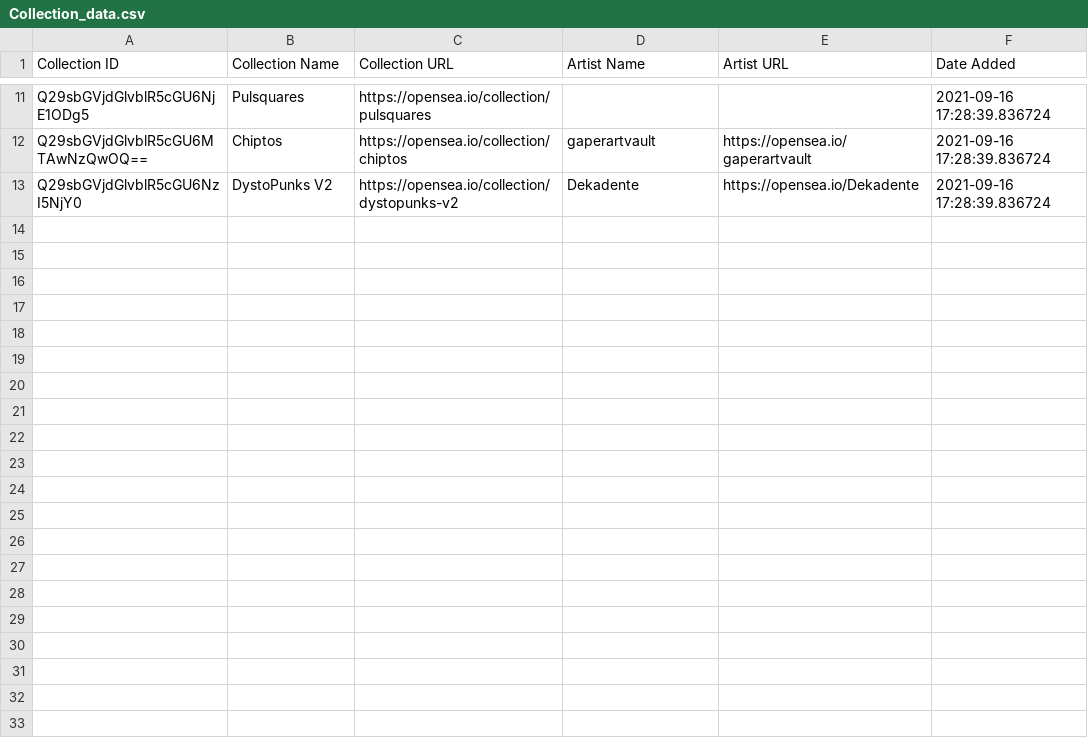
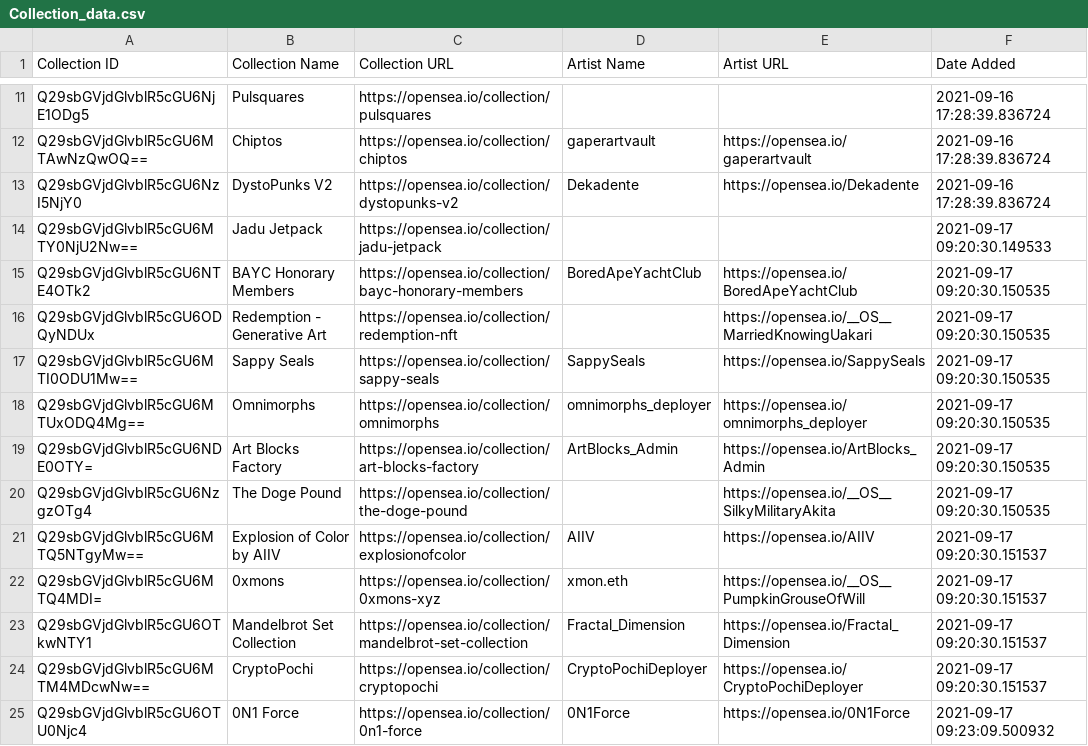
Before and after one commit to farhad0085/Automation-Scripts, a CSV file: Selenium/OpenSeaAPI/Collection_data.csv, drawn as a sheet; only a part is shown, gaps mark what is left out; the diff names each change by its address in the sheet, - before the commit and + after, or states it on an @@ line.

```diff
--- a/Selenium/OpenSeaAPI/Collection_data.csv
+++ b/Selenium/OpenSeaAPI/Collection_data.csv
+row 14: Q29sbGVjdGlvblR5cGU6MTY0NjU2Nw== | Jadu Jetpack | https://opensea.io/collection/jadu-jetpack |  |  | 2021-09-17 09:20:30.149533
+row 15: Q29sbGVjdGlvblR5cGU6NTE4OTk2 | BAYC Honorary Members | https://opensea.io/collection/bayc-honorary-members | BoredApeYachtClub | https://opensea.io/BoredApeYachtClub | 2021-09-17 09:20:30.150535
+row 16: Q29sbGVjdGlvblR5cGU6ODQyNDUx | Redemption - Generative Art | https://opensea.io/collection/redemption-nft |  | https://opensea.io/__OS__MarriedKnowingUakari | 2021-09-17 09:20:30.150535
+row 17: Q29sbGVjdGlvblR5cGU6MTI0ODU1Mw== | Sappy Seals | https://opensea.io/collection/sappy-seals | SappySeals | https://opensea.io/SappySeals | 2021-09-17 09:20:30.150535
+row 18: Q29sbGVjdGlvblR5cGU6MTUxODQ4Mg== | Omnimorphs | https://opensea.io/collection/omnimorphs | omnimorphs_deployer | https://opensea.io/omnimorphs_deployer | 2021-09-17 09:20:30.150535
+row 19: Q29sbGVjdGlvblR5cGU6NDE0OTY= | Art Blocks Factory | https://opensea.io/collection/art-blocks-factory | ArtBlocks_Admin | https://opensea.io/ArtBlocks_Admin | 2021-09-17 09:20:30.150535
+row 20: Q29sbGVjdGlvblR5cGU6NzgzOTg4 | The Doge Pound | https://opensea.io/collection/the-doge-pound |  | https://opensea.io/__OS__SilkyMilitaryAkita | 2021-09-17 09:20:30.150535
+row 21: Q29sbGVjdGlvblR5cGU6MTQ5NTgyMw== | Explosion of Color by AIIV | https://opensea.io/collection/explosionofcolor | AIIV | https://opensea.io/AIIV | 2021-09-17 09:20:30.151537
+row 22: Q29sbGVjdGlvblR5cGU6MTQ4MDI= | 0xmons | https://opensea.io/collection/0xmons-xyz | xmon.eth | https://opensea.io/__OS__PumpkinGrouseOfWill | 2021-09-17 09:20:30.151537
+row 23: Q29sbGVjdGlvblR5cGU6OTkwNTY1 | Mandelbrot Set Collection | https://opensea.io/collection/mandelbrot-set-collection | Fractal_Dimension | https://opensea.io/Fractal_Dimension | 2021-09-17 09:20:30.151537
+row 24: Q29sbGVjdGlvblR5cGU6MTM4MDcwNw== | CryptoPochi | https://opensea.io/collection/cryptopochi | CryptoPochiDeployer | https://opensea.io/CryptoPochiDeployer | 2021-09-17 09:20:30.151537
+row 25: Q29sbGVjdGlvblR5cGU6OTU0Njc4 | 0N1 Force | https://opensea.io/collection/0n1-force | 0N1Force | https://opensea.io/0N1Force | 2021-09-17 09:23:09.500932
```
Also changed, not shown: 3 other files.
